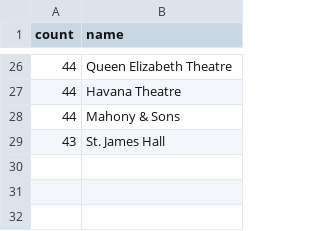
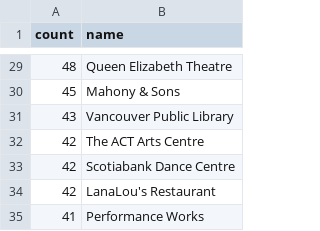
Before and after one commit to ebemunk/blog, a CSV file: projects/year-in-van/src/data/places.csv, drawn as a sheet; only a part is shown, gaps mark what is left out; the diff covers the shown part only.

```diff
--- a/projects/year-in-van/src/data/places.csv
+++ b/projects/year-in-van/src/data/places.csv
@@ -26,4 +29,7 @@
-44,Queen Elizabeth Theatre
-44,Havana Theatre
-44,Mahony & Sons
-43,St. James Hall
+48,Queen Elizabeth Theatre
+45,Mahony & Sons
+43,Vancouver Public Library
+42,The ACT Arts Centre
+42,Scotiabank Dance Centre
+42,LanaLou's Restaurant
+41,Performance Works
```
Also changed, not shown: 11 added rows, 8 removed rows and 13 edited cells elsewhere in this file, 5 other files.
